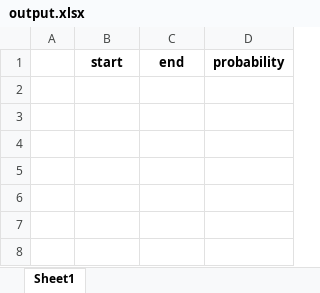
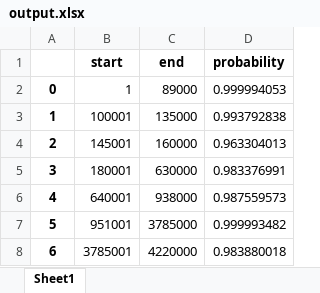
Before and after one commit to priyamayur/GenomicIslandPrediction, an Excel workbook: output.xlsx, sheet Sheet1, drawn as a sheet; values as stored, in another font and other column widths than the file's, no borders; the diff names each change by its address in the sheet, - before the commit and + after, or states it on an @@ line.

```diff
--- a/output.xlsx (sheet Sheet1)
+++ b/output.xlsx (sheet Sheet1)
+row 2: 0 | 1 | 89000 | 0.999994053
+row 3: 1 | 100001 | 135000 | 0.993792838
+row 4: 2 | 145001 | 160000 | 0.963304013
+row 5: 3 | 180001 | 630000 | 0.983376991
+row 6: 4 | 640001 | 938000 | 0.987559573
+row 7: 5 | 951001 | 3785000 | 0.999993482
+row 8: 6 | 3785001 | 4220000 | 0.983880018
```
Also changed, not shown: 9 other files.
